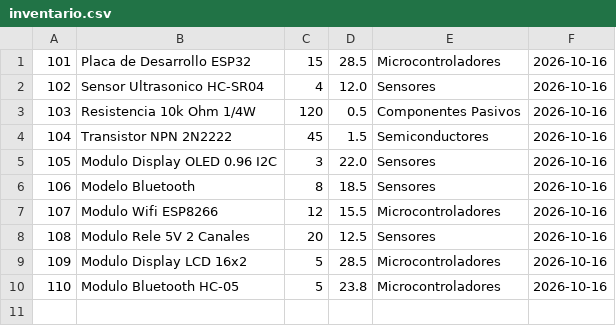
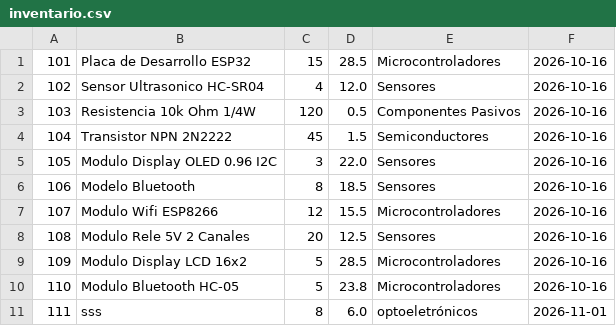
Before and after one commit to Sergio-rr/Proyecto, a CSV file: inventario.csv, drawn as a sheet; the diff names each change by its address in the sheet, - before the commit and + after, or states it on an @@ line.

```diff
--- a/inventario.csv
+++ b/inventario.csv
+row 11: 111 | sss | 8 | 6.0 | optoeletrónicos | 2026-11-01
```
Also changed, not shown: historial.csv, 20 other files.
